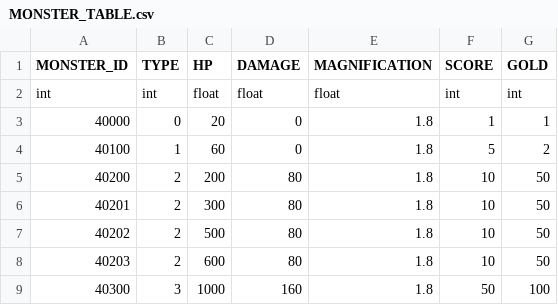
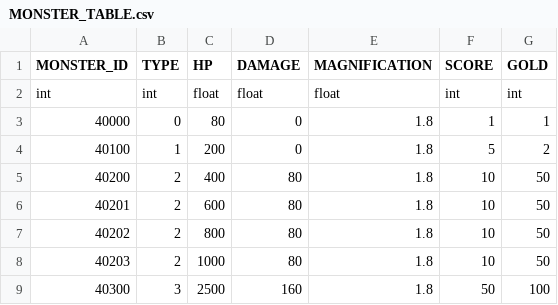
Before and after one commit to rlawlgns3433/CosmosGuardian, a CSV file: Assets/Resources/DataTables/MONSTER_TABLE.csv, drawn as a sheet.

```diff
--- a/Assets/Resources/DataTables/MONSTER_TABLE.csv
+++ b/Assets/Resources/DataTables/MONSTER_TABLE.csv
@@ -2,8 +2,8 @@ MONSTER_ID,TYPE,HP,DAMAGE,MAGNIFICATION,SCORE,GOLD
 int,int,float,float,float,int,int
-40000,0,20,0,1.8,1,1
-40100,1,60,0,1.8,5,2
-40200,2,200,80,1.8,10,50
-40201,2,300,80,1.8,10,50
-40202,2,500,80,1.8,10,50
-40203,2,600,80,1.8,10,50
-40300,3,1000,160,1.8,50,100
+40000,0,80,0,1.8,1,1
+40100,1,200,0,1.8,5,2
+40200,2,400,80,1.8,10,50
+40201,2,600,80,1.8,10,50
+40202,2,800,80,1.8,10,50
+40203,2,1000,80,1.8,10,50
+40300,3,2500,160,1.8,50,100
```
Also changed, not shown: Assets/Resources/DataTables/WEAPON_TABLE.csv, 1 other file.
